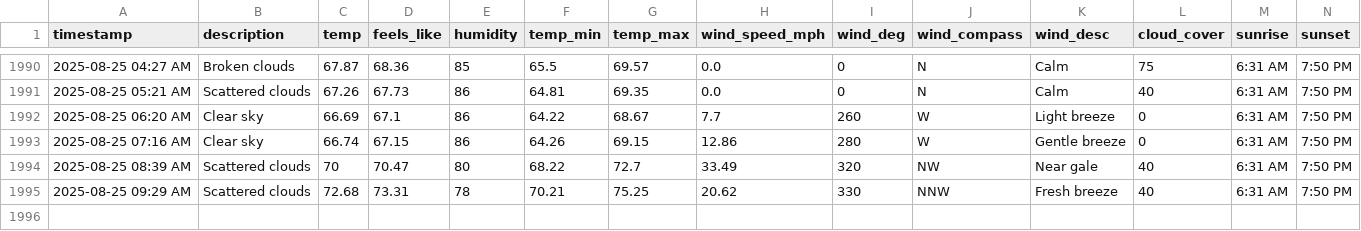
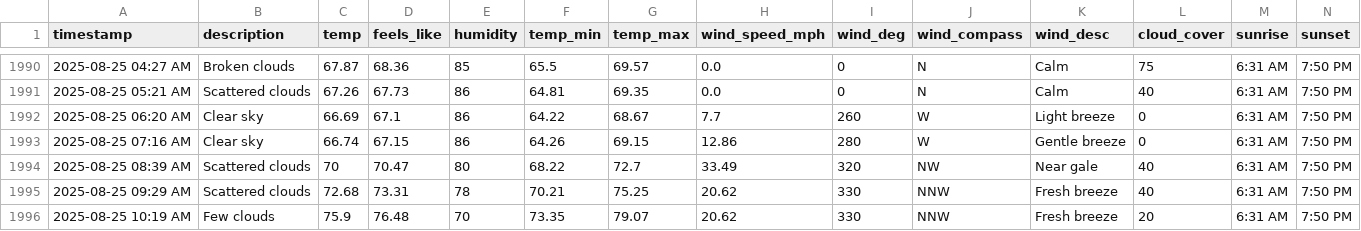
Before and after one commit to bgiesy/weathdash, a CSV file: weather_log.csv, drawn as a sheet; only a part is shown, gaps mark what is left out; rows hold the shown columns only; the diff names each change by its address in the sheet, - before the commit and + after, or states it on an @@ line.

```diff
--- a/weather_log.csv
+++ b/weather_log.csv
+row 1996: 2025-08-25 10:19 AM | Few clouds | 75.9 | 76.48 | 70 | 73.35 | 79.07 | 20.62 | 330 | NNW | Fresh breeze | 20 | 6:31 AM | 7:50 PM
```
